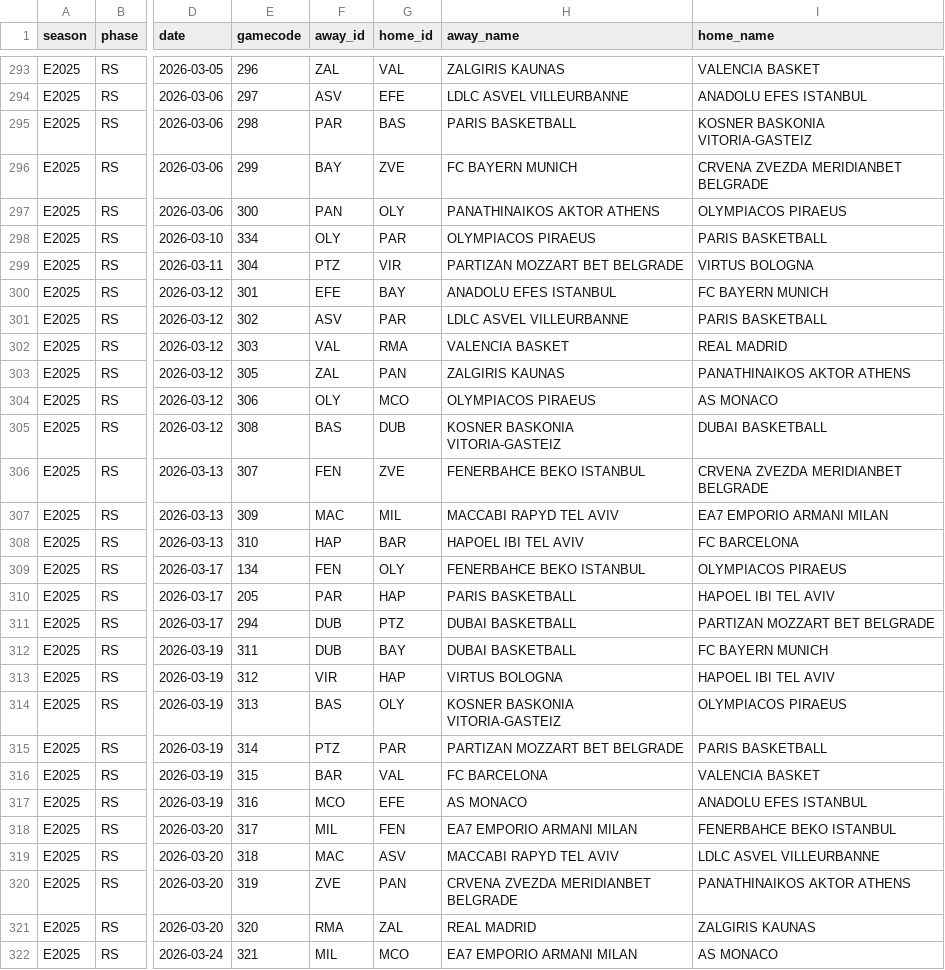
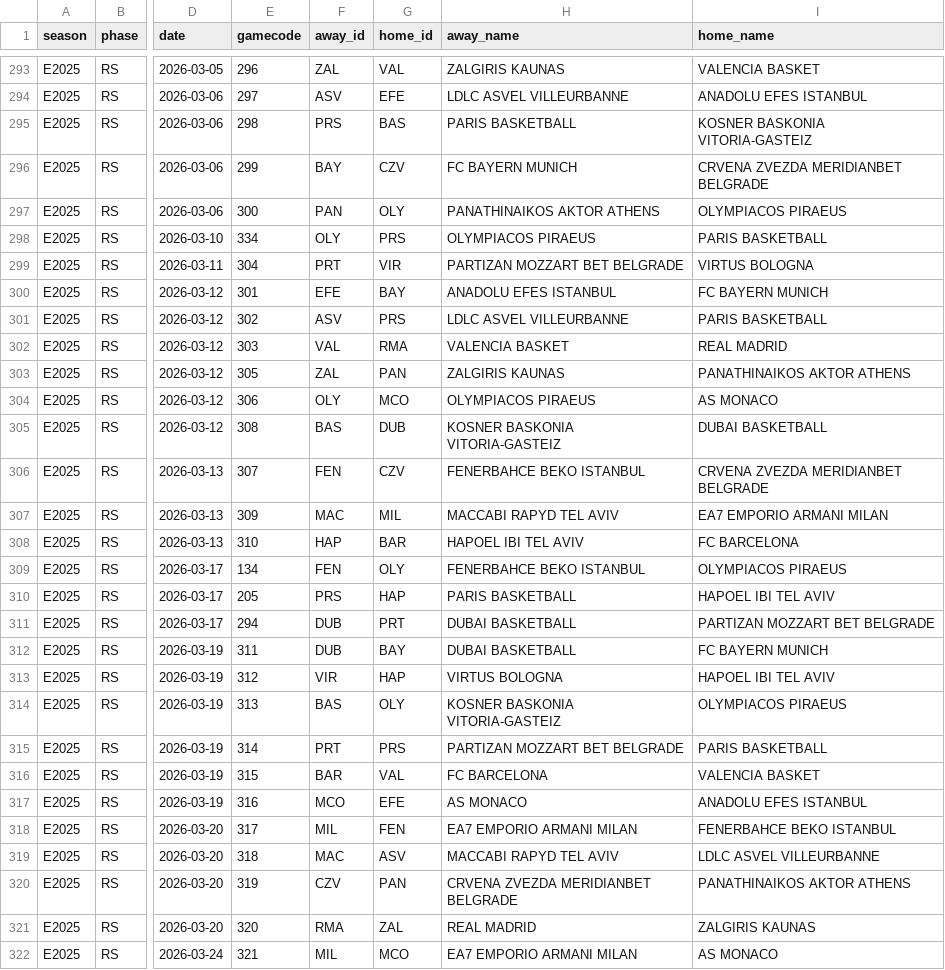
Before and after one commit to baranyavas/euroleague-creb-model, a CSV file: data/processed/games.csv, drawn as a sheet; only a part is shown, gaps mark what is left out; the diff covers the shown part only; the diff names each change by its address in the sheet, - before the commit and + after, or states it on an @@ line.

```diff
--- a/data/processed/games.csv
+++ b/data/processed/games.csv
-F295 (away_id): PAR
+F295 (away_id): PRS
-G296 (home_id): ZVE
+G296 (home_id): CZV
-G298 (home_id): PAR
+G298 (home_id): PRS
-F299 (away_id): PTZ
+F299 (away_id): PRT
-G301 (home_id): PAR
+G301 (home_id): PRS
-G306 (home_id): ZVE
+G306 (home_id): CZV
-F310 (away_id): PAR
+F310 (away_id): PRS
-G311 (home_id): PTZ
+G311 (home_id): PRT
-F315 (away_id): PTZ
+F315 (away_id): PRT
-G315 (home_id): PAR
+G315 (home_id): PRS
-F320 (away_id): ZVE
+F320 (away_id): CZV
```
Also changed, not shown: 142 edited cells elsewhere in this file, data/decisions_2026_27.csv, data/processed/team_games.csv, 9 other files.
